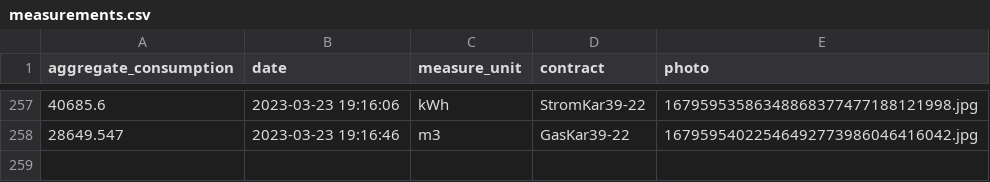
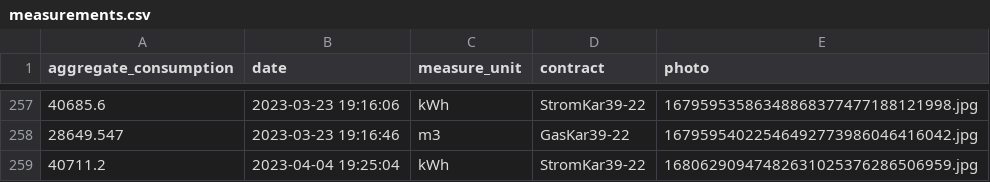
Before and after one commit to klupp/HomeExpenses, a CSV file: measurements.csv, drawn as a sheet; only a part is shown, gaps mark what is left out; the diff names each change by its address in the sheet, - before the commit and + after, or states it on an @@ line.

Commit message:
New Electricity measurement for StromKar39-22 on 2023-04-04 19:25:04

```diff
--- a/measurements.csv
+++ b/measurements.csv
+row 259: 40711.2 | 2023-04-04 19:25:04 | kWh | StromKar39-22 | 16806290947482631025376286506959.jpg
```
Also changed, not shown: 1 other file.
